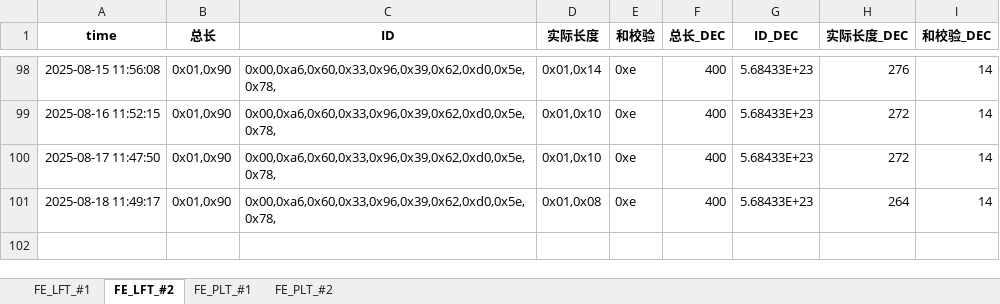
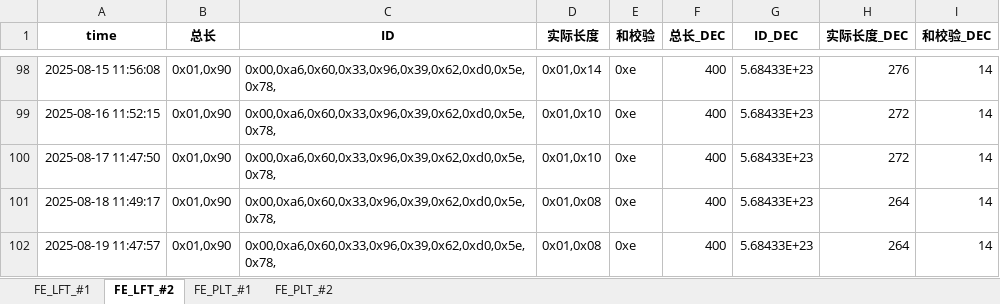
Before and after one commit to weichencsu/tbo_may2025, an Excel workbook: FE2025May_Database_update.xlsx, sheet FE_LFT_#2, drawn as a sheet; only a part is shown, gaps mark what is left out; values as stored, in another font and other column widths than the file's, no borders; the diff names each change by its address in the sheet, - before the commit and + after, or states it on an @@ line.

```diff
--- a/FE2025May_Database_update.xlsx (sheet FE_LFT_#2)
+++ b/FE2025May_Database_update.xlsx (sheet FE_LFT_#2)
+row 102: 2025-08-19 11:47:57 | 0x01,0x90 | 0x00,0xa6,0x60,0x33,0x96,0x39,0x62,0xd0,0x5e,0x78, | 0x01,0x08 | 0xe | 400 | 5.68433E+23 | 264 | 14
```
Also changed, not shown: sheet FE_PLT_#1, sheet FE_PLT_#2, sheet FE_LFT_#1.
